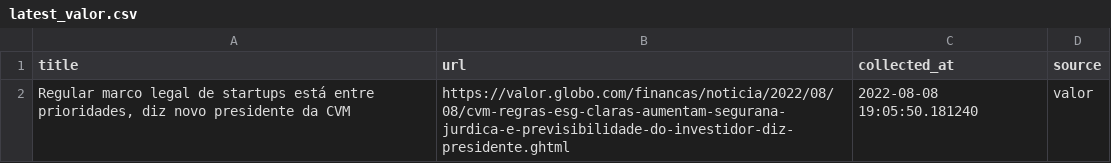
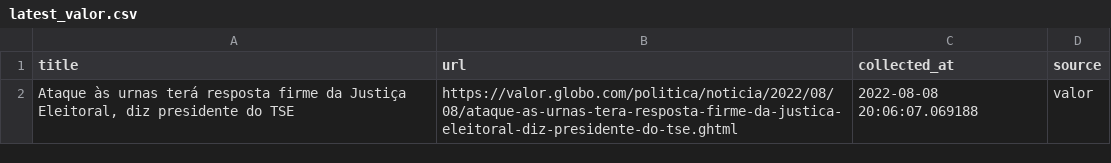
Before and after one commit to leodiegues/lidebot, a CSV file: data/latest_valor.csv, drawn as a sheet.

```diff
--- a/data/latest_valor.csv
+++ b/data/latest_valor.csv
@@ -1,2 +1,2 @@
 title,url,collected_at,source
-"Regular marco legal de startups está entre prioridades, diz novo presidente da CVM ",https://valor.globo.com/financas/noticia/2022/08/08/cvm-regras-esg-claras-aumentam-segurana-jurdica-e-previsibilidade-do-investidor-diz-presidente.ghtml,2022-08-08 19:05:50.181240,valor
+"Ataque às urnas terá resposta firme da Justiça Eleitoral, diz presidente do TSE",https://valor.globo.com/politica/noticia/2022/08/08/ataque-as-urnas-tera-resposta-firme-da-justica-eleitoral-diz-presidente-do-tse.ghtml,2022-08-08 20:06:07.069188,valor
```
Also changed, not shown: data/latest_estadao.csv, data/latest_folha.csv, 4 other files.
